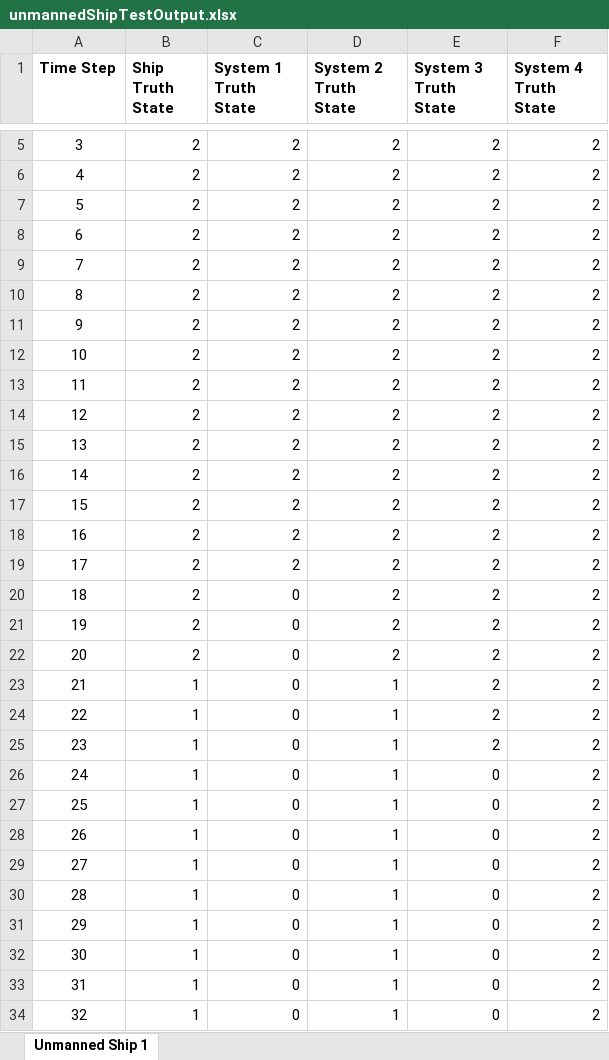
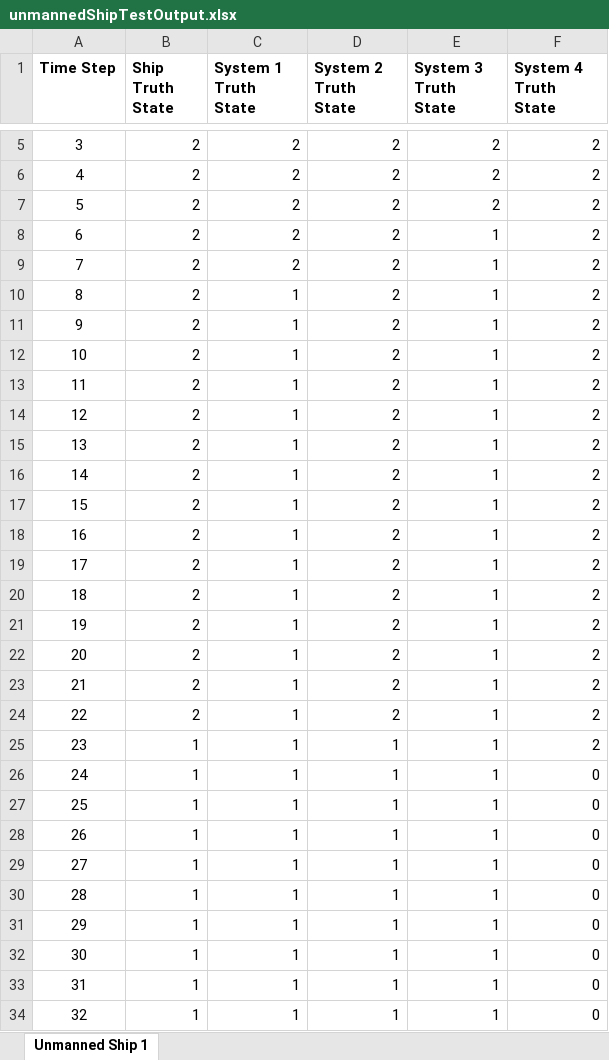
Before and after one commit to andreyaW/KISS, an Excel workbook: shipClassTests/testResults/unmannedShipTestOutput.xlsx, sheet Unmanned Ship 1, drawn as a sheet; only a part is shown, gaps mark what is left out; values as stored, in another font and other column widths than the file's, no borders; conditional formats not drawn; the diff covers the shown part only; the diff names each change by its address in the sheet, - before the commit and + after, or states it on an @@ line.

```diff
--- a/shipClassTests/testResults/unmannedShipTestOutput.xlsx (sheet Unmanned Ship 1)
+++ b/shipClassTests/testResults/unmannedShipTestOutput.xlsx (sheet Unmanned Ship 1)
-E8:E25 (System 3 Truth State): 2
+E8:E25 (System 3 Truth State): 1
-C10:C19 (System 1 Truth State): 2
+C10:C19 (System 1 Truth State): 1
-C20:C34 (System 1 Truth State): 0
+C20:C34 (System 1 Truth State): 1
-B23:B24 (Ship Truth State): 1
+B23:B24 (Ship Truth State): 2
-D23:D24 (System 2 Truth State): 1
+D23:D24 (System 2 Truth State): 2
-E26:E34 (System 3 Truth State): 0
+E26:E34 (System 3 Truth State): 1
-F26:F34 (System 4 Truth State): 2
+F26:F34 (System 4 Truth State): 0
```
Also changed, not shown: 204 edited cells elsewhere in this sheet, shipClassTests/testResults/mannedShipTestOutput.xlsx, 8 other files.
